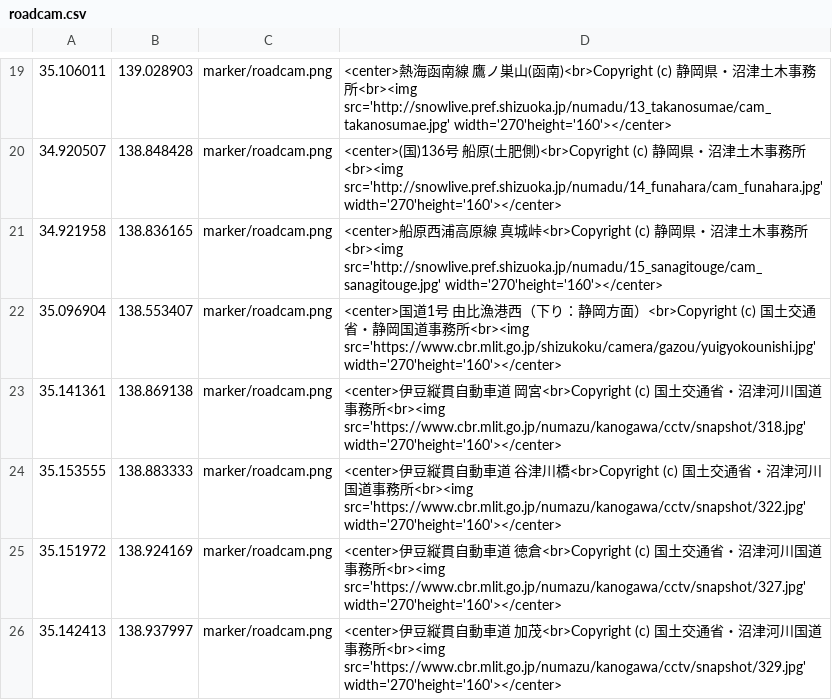
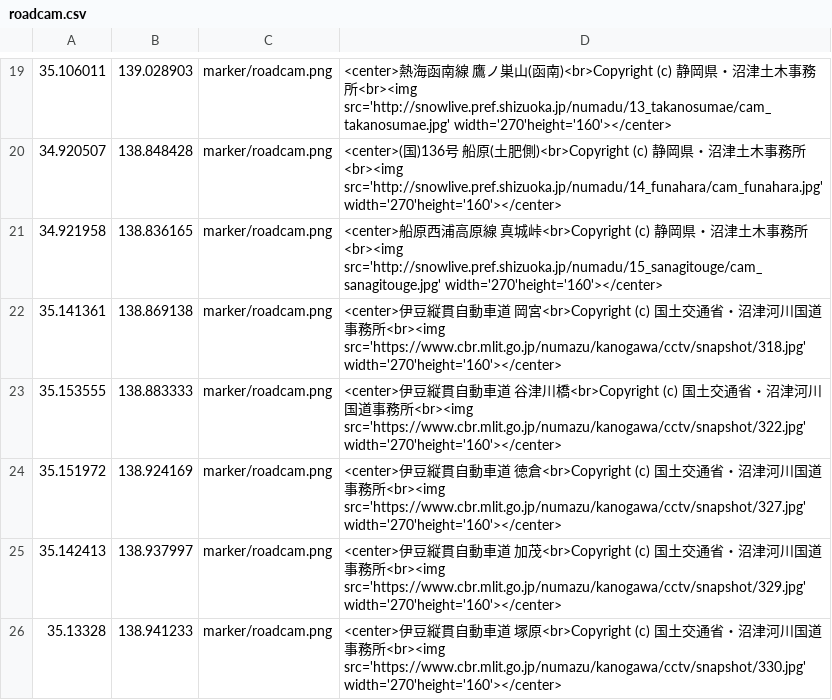
Before and after one commit to shibakin507/-NAVI, a CSV file: data/roadcam.csv, drawn as a sheet; only a part is shown, gaps mark what is left out; the shorter side is filled out with more unchanged rows; the diff names each change by its address in the sheet, - before the commit and + after, or states it on an @@ line.

Commit message:
Update roadcam.csv

```diff
--- a/data/roadcam.csv
+++ b/data/roadcam.csv
-row 22: 35.096904 | 138.553407 | marker/roadcam.png | <center>国道1号 由比漁港西（下り：静岡方面）<br>Copyright (c) 国土交通省・静岡国道事務所<br><img src='https://www.cbr.mlit.go.jp/shizukoku/camera/gazou/yuigyokounishi.jpg' width='270'height='160'></center>
```
